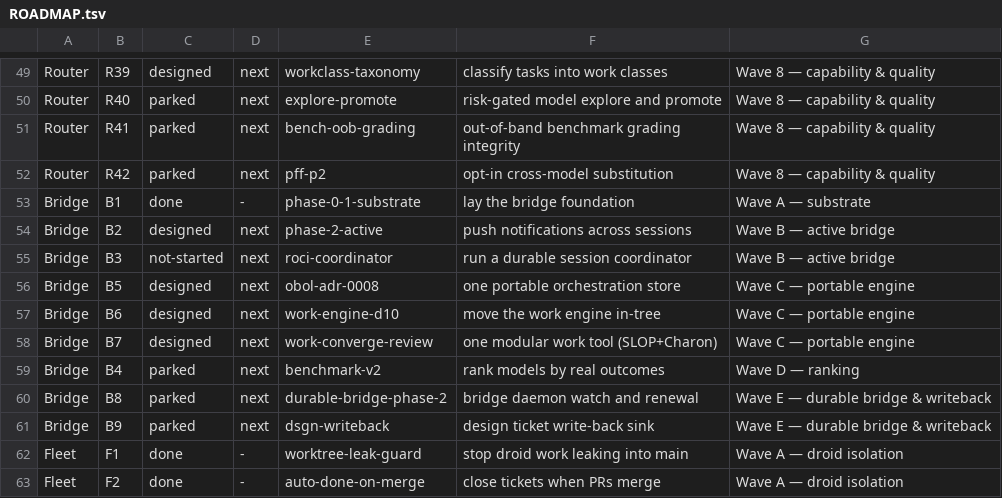
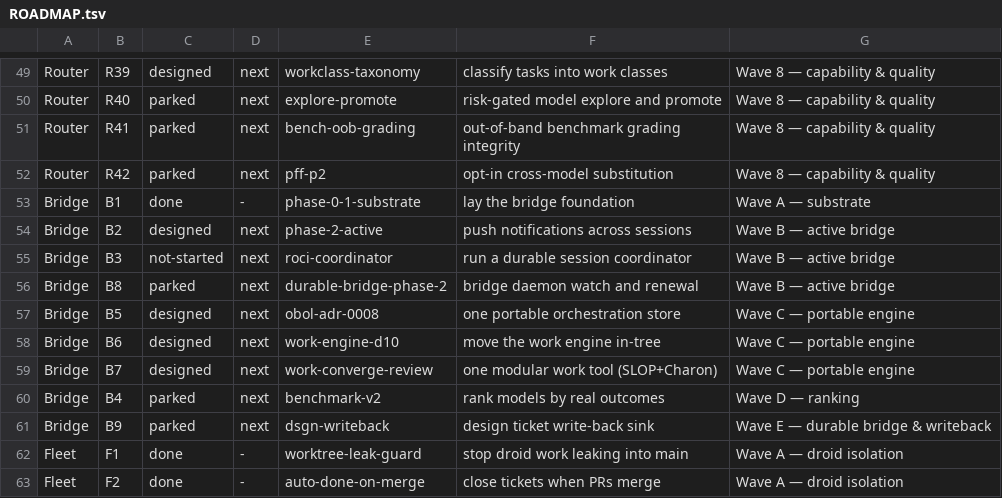
Before and after one commit to SLOP-Platform/charon, a TSV file: fleet/state/ROADMAP.tsv, drawn as a sheet; only a part is shown, gaps mark what is left out; removed rows and columns are numbered as before the commit, all else as after; the diff names each change by its address in the sheet, - before the commit and + after, or states it on an @@ line.

```diff
--- a/fleet/state/ROADMAP.tsv
+++ b/fleet/state/ROADMAP.tsv
+row 56: Bridge | B8 | parked | next | durable-bridge-phase-2 | bridge daemon watch and renewal | Wave B — active bridge
-row 60: Bridge | B8 | parked | next | durable-bridge-phase-2 | bridge daemon watch and renewal | Wave E — durable bridge & writeback
```
